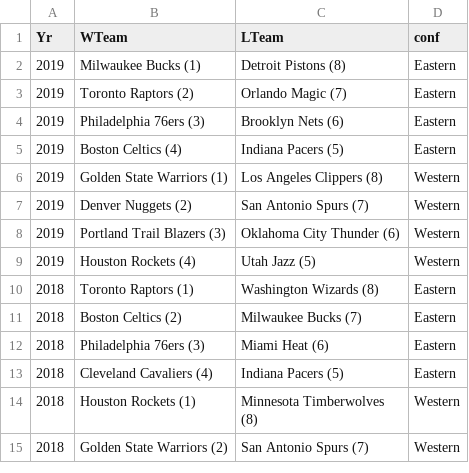
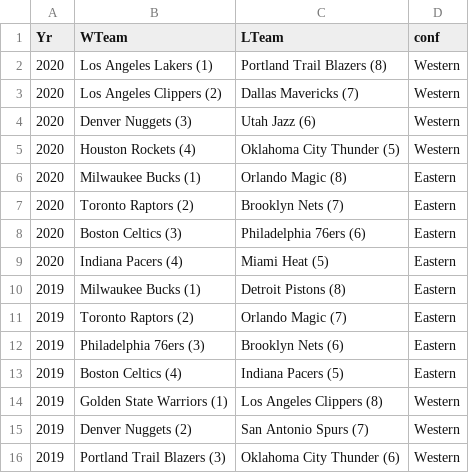
Before and after one commit to luisDVA/codeluis, a CSV file: playoffsrdld.csv, drawn as a sheet; only a part is shown; the shorter side is filled out with more unchanged rows.

Commit message:
Add files via upload
2020 update

```diff
--- a/playoffsrdld.csv
+++ b/playoffsrdld.csv
@@ -1,2 +1,10 @@
 Yr,WTeam,LTeam,conf
+2020,Los Angeles Lakers (1),Portland Trail Blazers (8),Western
+2020,Los Angeles Clippers (2),Dallas Mavericks (7),Western
+2020,Denver Nuggets (3),Utah Jazz (6),Western
+2020,Houston Rockets (4),Oklahoma City Thunder (5),Western
+2020,Milwaukee Bucks (1),Orlando Magic (8),Eastern
+2020,Toronto Raptors (2),Brooklyn Nets (7),Eastern
+2020,Boston Celtics (3),Philadelphia 76ers (6),Eastern
+2020,Indiana Pacers (4),Miami Heat (5),Eastern
 2019,Milwaukee Bucks (1),Detroit Pistons (8),Eastern
```
